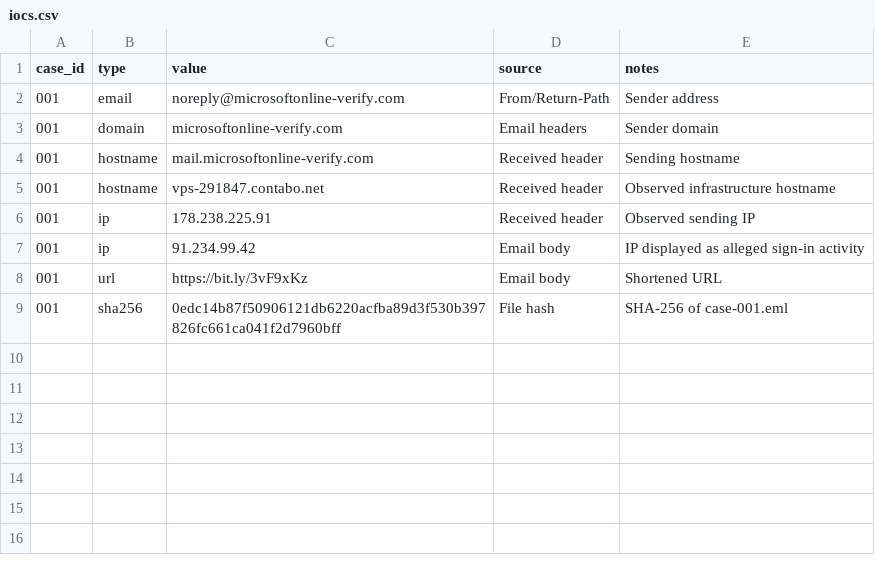
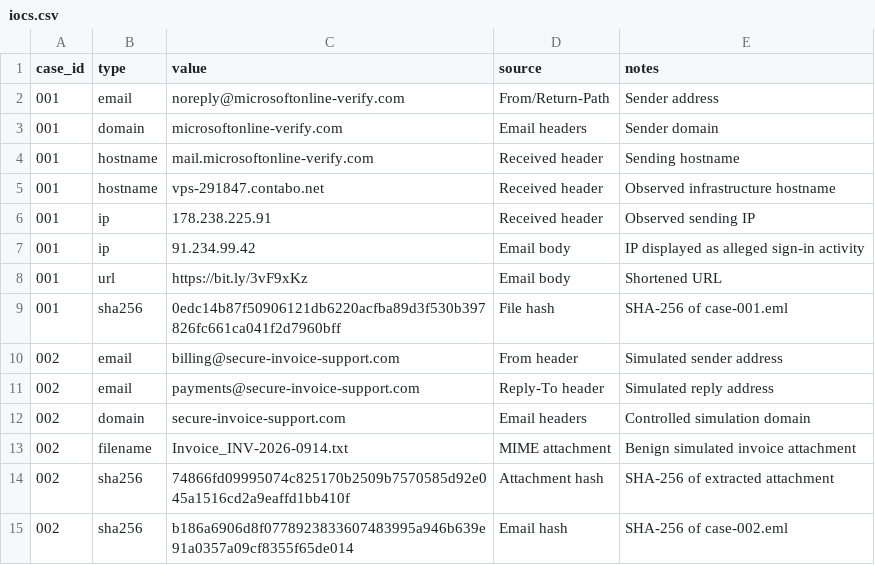
Before and after one commit to redionpupe/phishing-email-analysis, a CSV file: iocs/iocs.csv, drawn as a sheet; the diff names each change by its address in the sheet, - before the commit and + after, or states it on an @@ line.

Commit message:
Add phishing attachment analysis case 002

```diff
--- a/iocs/iocs.csv
+++ b/iocs/iocs.csv
+row 10: 002 | email | billing@secure-invoice-support.com | From header | Simulated sender address
+row 11: 002 | email | payments@secure-invoice-support.com | Reply-To header | Simulated reply address
+row 12: 002 | domain | secure-invoice-support.com | Email headers | Controlled simulation domain
+row 13: 002 | filename | Invoice_INV-2026-0914.txt | MIME attachment | Benign simulated invoice attachment
+row 14: 002 | sha256 | 74866fd09995074c825170b2509b7570585d92e045a1516cd2a9eaffd1bb410f | Attachment hash | SHA-256 of extracted attachment
+row 15: 002 | sha256 | b186a6906d8f0778923833607483995a946b639e91a0357a09cf8355f65de014 | Email hash | SHA-256 of case-002.eml
```
Also changed, not shown: 8 other files.
